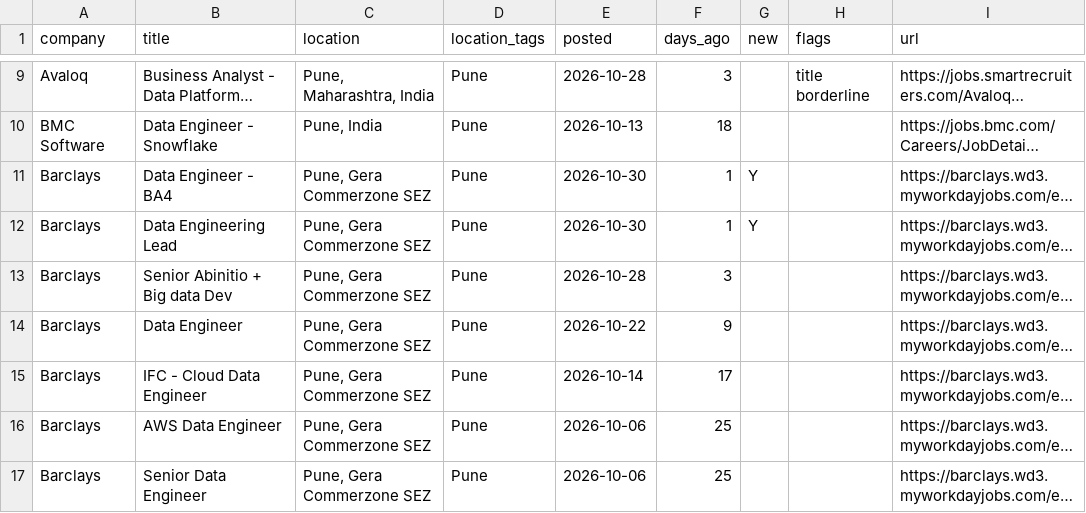
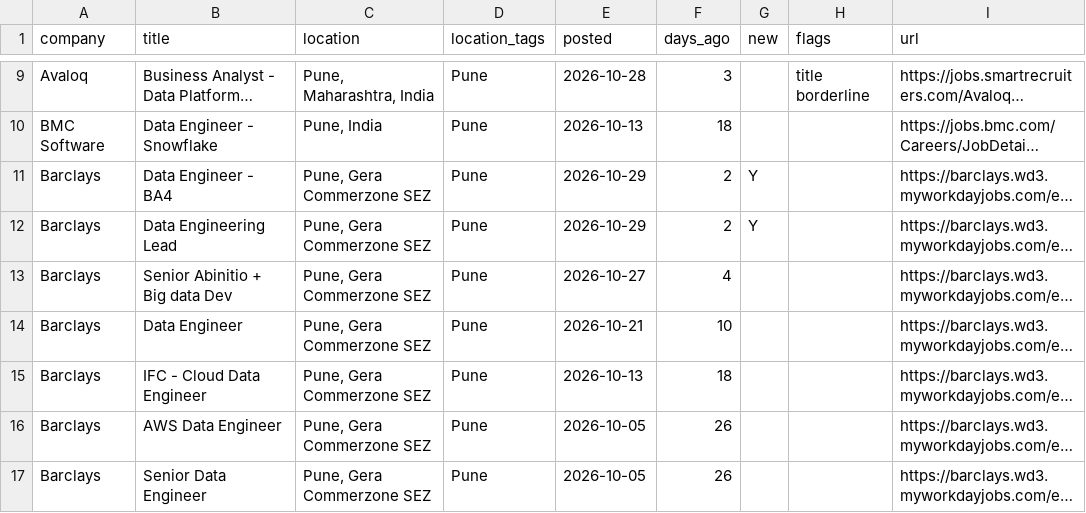
Before and after one commit to rahulsanap23/job-scanner, a CSV file: data/jobs.csv, drawn as a sheet; only a part is shown, gaps mark what is left out; long unchanged cells end in …; the diff covers the shown part only; the diff names each change by its address in the sheet, - before the commit and + after, or states it on an @@ line.

```diff
--- a/data/jobs.csv
+++ b/data/jobs.csv
-E11:E12 (posted): 2026-10-30
+E11:E12 (posted): 2026-10-29
-F11:F12 (days_ago): 1
+F11:F12 (days_ago): 2
-E13 (posted): 2026-10-28
+E13 (posted): 2026-10-27
-F13 (days_ago): 3
+F13 (days_ago): 4
-E14 (posted): 2026-10-22
+E14 (posted): 2026-10-21
-F14 (days_ago): 9
+F14 (days_ago): 10
-E15 (posted): 2026-10-14
+E15 (posted): 2026-10-13
-F15 (days_ago): 17
+F15 (days_ago): 18
-E16:E17 (posted): 2026-10-06
+E16:E17 (posted): 2026-10-05
-F16:F17 (days_ago): 25
+F16:F17 (days_ago): 26
```
Also changed, not shown: 2 added rows, 6 removed rows and 80 edited cells elsewhere in this file, 4 other files.
